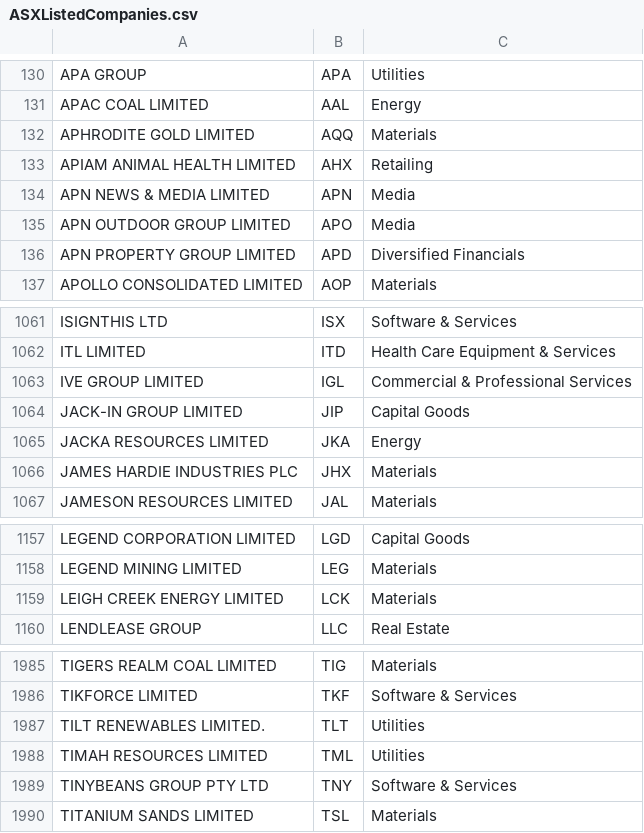
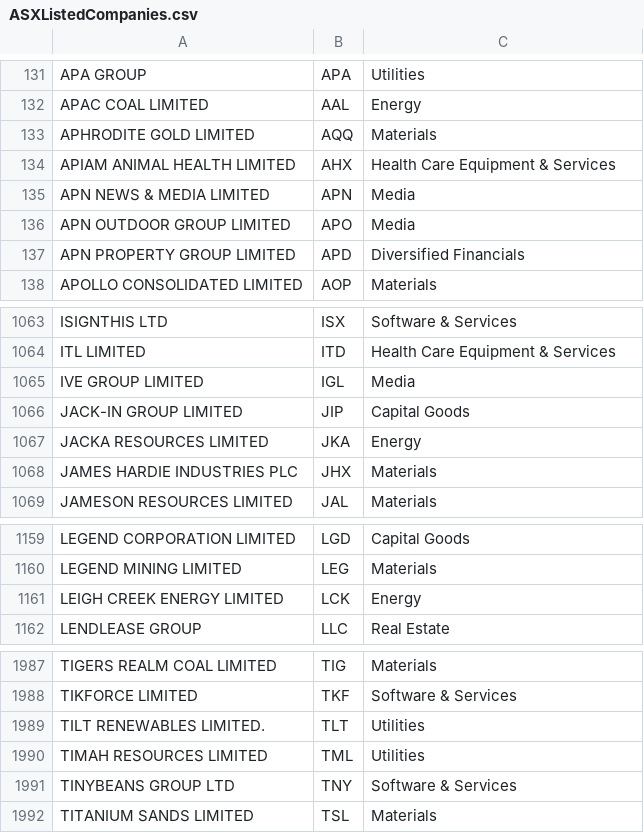
Before and after one commit to kunahair/SticksAndStocks, a CSV file: website/ASXListedCompanies.csv, drawn as a sheet; only a part is shown, gaps mark what is left out; addresses are those after the commit; the diff covers the shown part only; the diff names each change by its address in the sheet, - before the commit and + after, or states it on an @@ line.

```diff
--- a/website/ASXListedCompanies.csv
+++ b/website/ASXListedCompanies.csv
-C134: Retailing
+C134: Health Care Equipment & Services
-C1065: Commercial & Professional Services
+C1065: Media
-C1161: Materials
+C1161: Energy
-A1991: TINYBEANS GROUP PTY LTD
+A1991: TINYBEANS GROUP LTD
```
Also changed, not shown: 3 added rows, 1 removed row and 3 edited cells elsewhere in this file, 3 other files.
